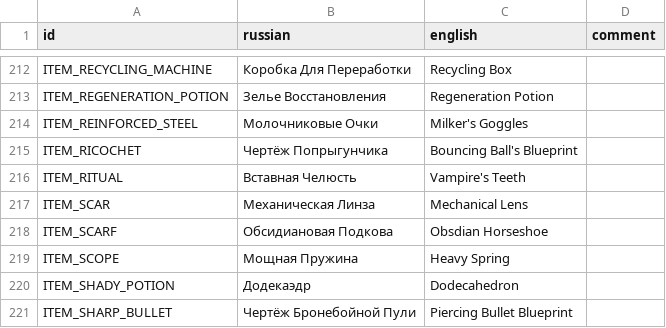
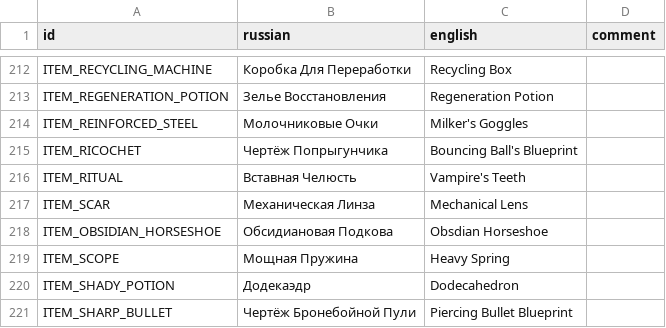
Before and after one commit to hulvdan/cookier, a CSV file: assets/localization.csv, drawn as a sheet; only a part is shown, gaps mark what is left out.

```diff
--- a/assets/localization.csv
+++ b/assets/localization.csv
@@ -217,3 +217,3 @@ ITEM_RITUAL;Вставная Челюсть;Vampire's Teeth;
 ITEM_SCAR;Механическая Линза;Mechanical Lens;
-ITEM_SCARF;Обсидиановая Подкова;Obsdian Horseshoe;
+ITEM_OBSIDIAN_HORSESHOE;Обсидиановая Подкова;Obsdian Horseshoe;
 ITEM_SCOPE;Мощная Пружина;Heavy Spring;
```
Also changed, not shown: 3 other files.
